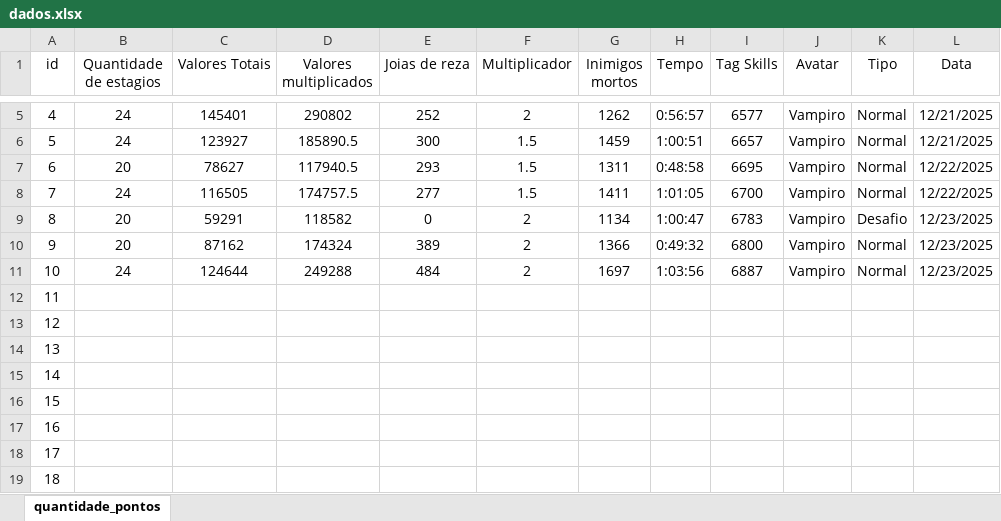
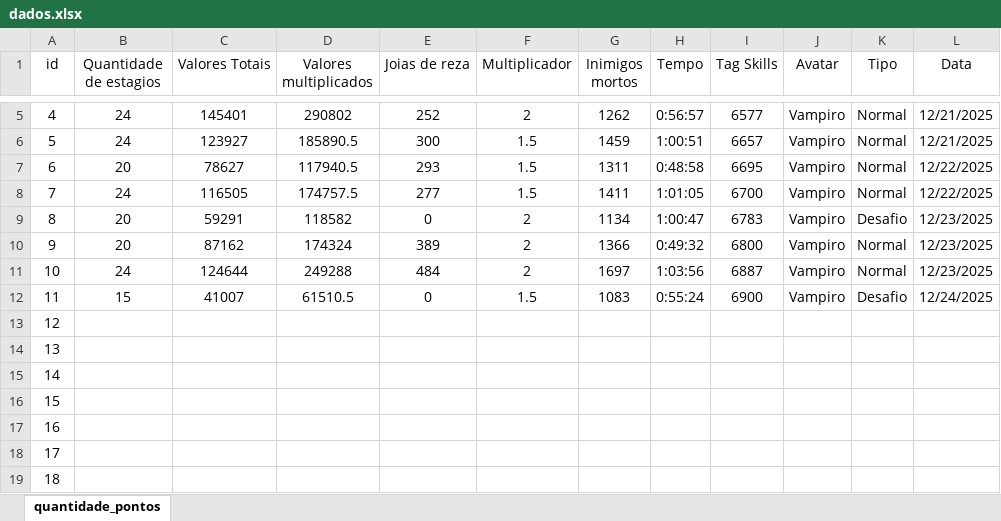
Before and after one commit to Edbbioeco/dungeon_slasher, an Excel workbook: dados.xlsx, sheet quantidade_pontos, drawn as a sheet; only a part is shown, gaps mark what is left out; values as stored, in another font and other column widths than the file's, no borders; the diff names each change by its address in the sheet, - before the commit and + after, or states it on an @@ line.

Commit message:
Atualização dos dados: 24.12.2025 09:02

```diff
--- a/dados.xlsx (sheet quantidade_pontos)
+++ b/dados.xlsx (sheet quantidade_pontos)
-B12 (Quantidade de estagios): (empty)
+B12 (Quantidade de estagios): 15
-C12 (Valores Totais): (empty)
+C12 (Valores Totais): 41007
-D12 (Valores multiplicados): (empty)
+D12 (Valores multiplicados): 61510.5
-E12 (Joias de reza): (empty)
+E12 (Joias de reza): 0
-F12 (Multiplicador): (empty)
+F12 (Multiplicador): 1.5
-G12 (Inimigos mortos): (empty)
+G12 (Inimigos mortos): 1083
-H12 (Tempo): (empty)
+H12 (Tempo): 0:55:24
-I12 (Tag Skills): (empty)
+I12 (Tag Skills): 6900
-J12 (Avatar): (empty)
+J12 (Avatar): Vampiro
-K12 (Tipo): (empty)
+K12 (Tipo): Desafio
-L12 (Data): (empty)
+L12 (Data): 12/24/2025
```
